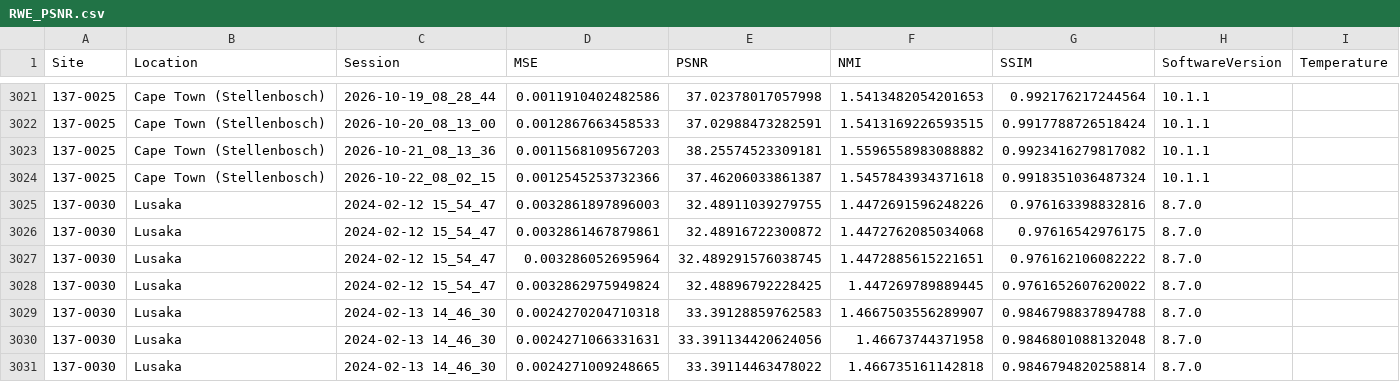
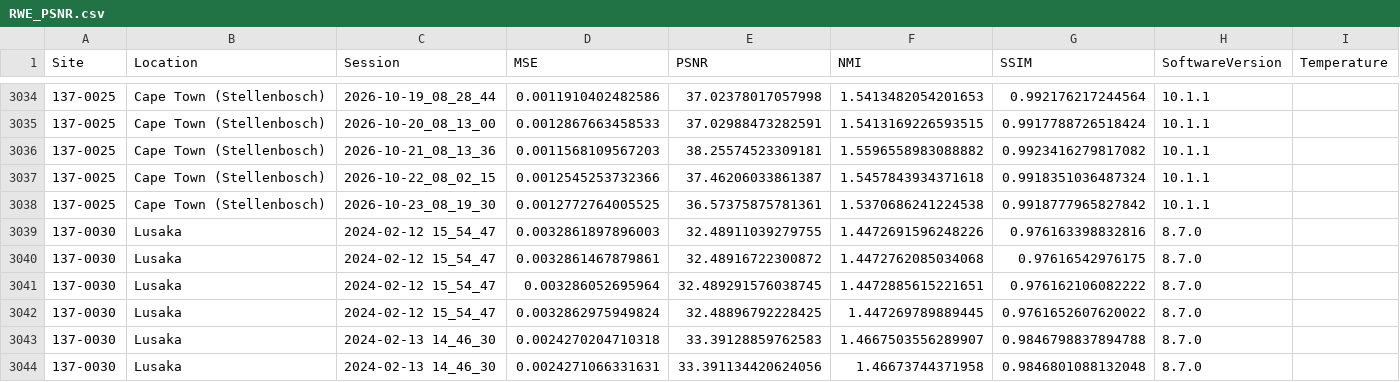
Before and after one commit to UNITY-Physics/UNITY-Dashboard, a CSV file: src/data/RWE_PSNR.csv, drawn as a sheet; only a part is shown, gaps mark what is left out; the shorter side is filled out with more unchanged rows; the diff covers the shown part only.

```diff
--- a/src/data/RWE_PSNR.csv
+++ b/src/data/RWE_PSNR.csv
@@ -3024,2 +3037,3 @@ Site,Location,Session,MSE,PSNR,NMI,SSIM,SoftwareVersion,Temperature
 137-0025,Cape Town (Stellenbosch),2026-10-22_08_02_15,0.0012545253732366,37.46206033861387,1.5457843934371618,0.9918351036487324,10.1.1,
+137-0025,Cape Town (Stellenbosch),2026-10-23_08_19_30,0.0012772764005525,36.57375875781361,1.5370686241224538,0.9918777965827842,10.1.1,
 137-0030,Lusaka,2024-02-12 15_54_47,0.0032861897896003,32.48911039279755,1.4472691596248226,0.976163398832816,8.7.0,
```
Also changed, not shown: 13 added rows elsewhere in this file.
